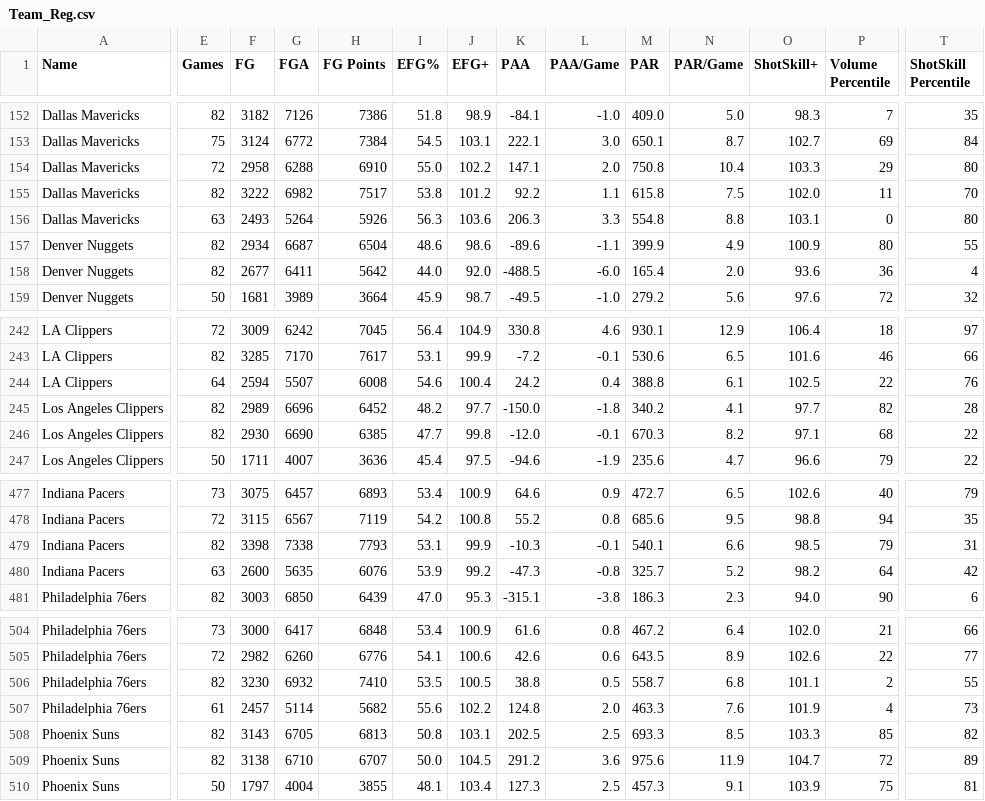
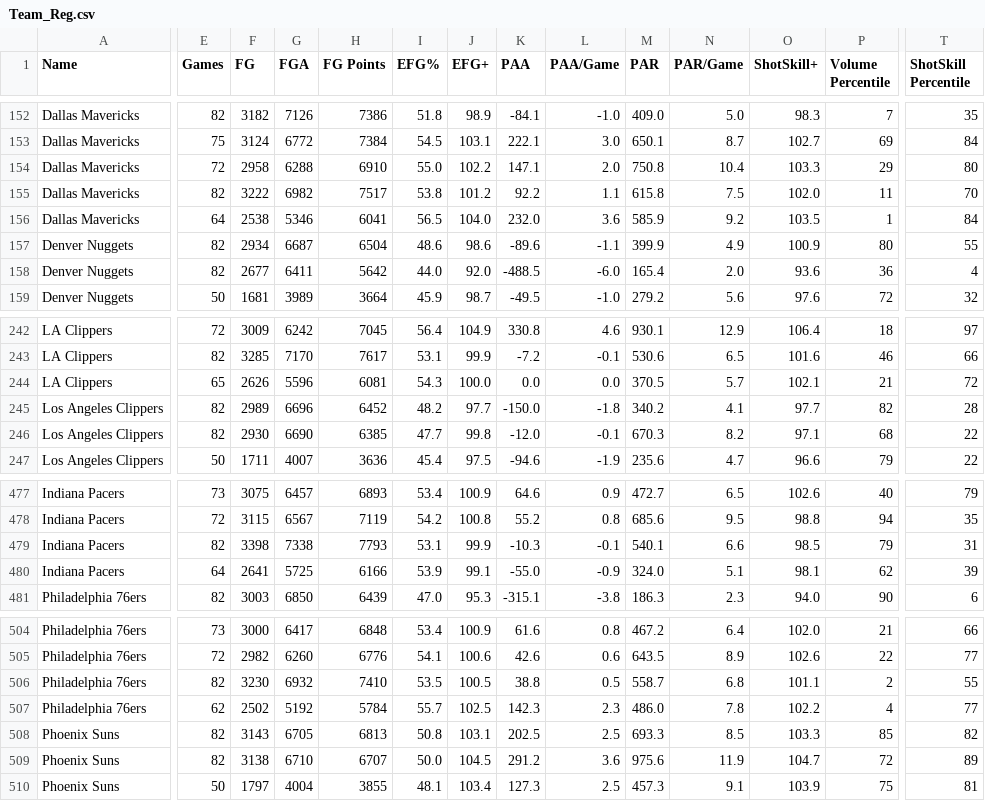
Before and after one commit to Connor-R/nba_shot_charts, a CSV file: csvs/leaderboards/Team_Reg.csv, drawn as a sheet; only a part is shown, gaps mark what is left out; removed rows and columns are numbered as before the commit, all else as after; rows hold the shown columns only; the diff covers the shown part only; the diff names each change by its address in the sheet, - before the commit and + after, or states it on an @@ line.

```diff
--- a/csvs/leaderboards/Team_Reg.csv
+++ b/csvs/leaderboards/Team_Reg.csv
-E156 (Games): 63
+E156 (Games): 64
-F156 (FG): 2493
+F156 (FG): 2538
-G156 (FGA): 5264
+G156 (FGA): 5346
-H156 (FG Points): 5926
+H156 (FG Points): 6041
-I156 (EFG%): 56.3
+I156 (EFG%): 56.5
-J156 (EFG+): 103.6
+J156 (EFG+): 104.0
-K156 (PAA): 206.3
+K156 (PAA): 232.0
-L156 (PAA/Game): 3.3
+L156 (PAA/Game): 3.6
-M156 (PAR): 554.8
+M156 (PAR): 585.9
-N156 (PAR/Game): 8.8
+N156 (PAR/Game): 9.2
-O156 (ShotSkill+): 103.1
+O156 (ShotSkill+): 103.5
-P156 (Volume Percentile): 0
+P156 (Volume Percentile): 1
-T156 (ShotSkill Percentile): 80
+T156 (ShotSkill Percentile): 84
-E244 (Games): 64
+E244 (Games): 65
-F244 (FG): 2594
+F244 (FG): 2626
-G244 (FGA): 5507
+G244 (FGA): 5596
-H244 (FG Points): 6008
+H244 (FG Points): 6081
-I244 (EFG%): 54.6
+I244 (EFG%): 54.3
-J244 (EFG+): 100.4
+J244 (EFG+): 100.0
-K244 (PAA): 24.2
+K244 (PAA): 0.0
-L244 (PAA/Game): 0.4
+L244 (PAA/Game): 0.0
-M244 (PAR): 388.8
+M244 (PAR): 370.5
-N244 (PAR/Game): 6.1
+N244 (PAR/Game): 5.7
-O244 (ShotSkill+): 102.5
+O244 (ShotSkill+): 102.1
-P244 (Volume Percentile): 22
+P244 (Volume Percentile): 21
-T244 (ShotSkill Percentile): 76
+T244 (ShotSkill Percentile): 72
-E480 (Games): 63
+E480 (Games): 64
-F480 (FG): 2600
+F480 (FG): 2641
-G480 (FGA): 5635
+G480 (FGA): 5725
-H480 (FG Points): 6076
+H480 (FG Points): 6166
-J480 (EFG+): 99.2
+J480 (EFG+): 99.1
-K480 (PAA): -47.3
+K480 (PAA): -55.0
-L480 (PAA/Game): -0.8
+L480 (PAA/Game): -0.9
-M480 (PAR): 325.7
+M480 (PAR): 324.0
-N480 (PAR/Game): 5.2
+N480 (PAR/Game): 5.1
-O480 (ShotSkill+): 98.2
+O480 (ShotSkill+): 98.1
-P480 (Volume Percentile): 64
+P480 (Volume Percentile): 62
-T480 (ShotSkill Percentile): 42
+T480 (ShotSkill Percentile): 39
-row 507: Philadelphia 76ers | 61 | 2457 | 5114 | 5682 | 55.6 | 102.2 | 124.8 | 2.0 | 463.3 | 7.6 | 101.9 | 4 | 73
+row 507: Philadelphia 76ers | 62 | 2502 | 5192 | 5784 | 55.7 | 102.5 | 142.3 | 2.3 | 486.0 | 7.8 | 102.2 | 4 | 77
```
Also changed, not shown: 59 edited cells elsewhere in this file, csvs/leaderboards/Player_Reg_Career.csv, 1 other file.
